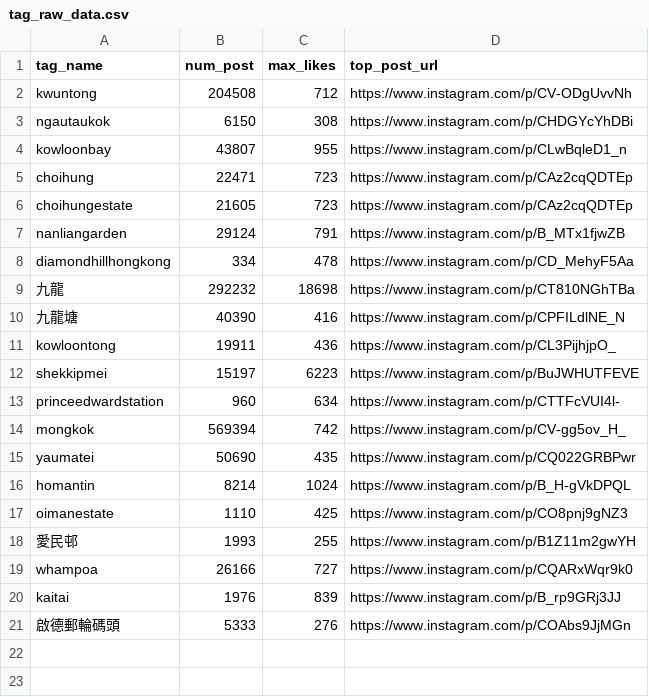
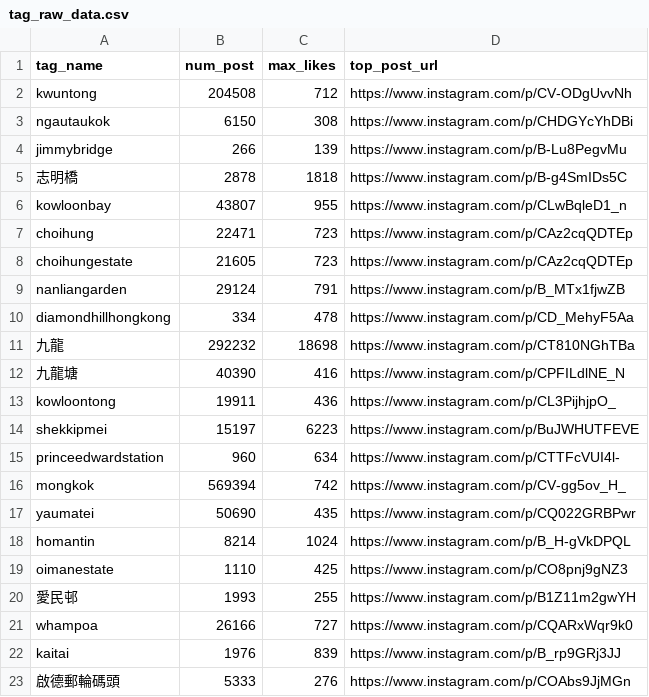
Before and after one commit to chenyingshu/gogogo, a CSV file: Code/Data/tag_raw_data.csv, drawn as a sheet; the diff names each change by its address in the sheet, - before the commit and + after, or states it on an @@ line.

Commit message:
Add files via upload

```diff
--- a/Code/Data/tag_raw_data.csv
+++ b/Code/Data/tag_raw_data.csv
+row 4: jimmybridge | 266 | 139 | https://www.instagram.com/p/B-Lu8PegvMu
+row 5: 志明橋 | 2878 | 1818 | https://www.instagram.com/p/B-g4SmIDs5C
```
